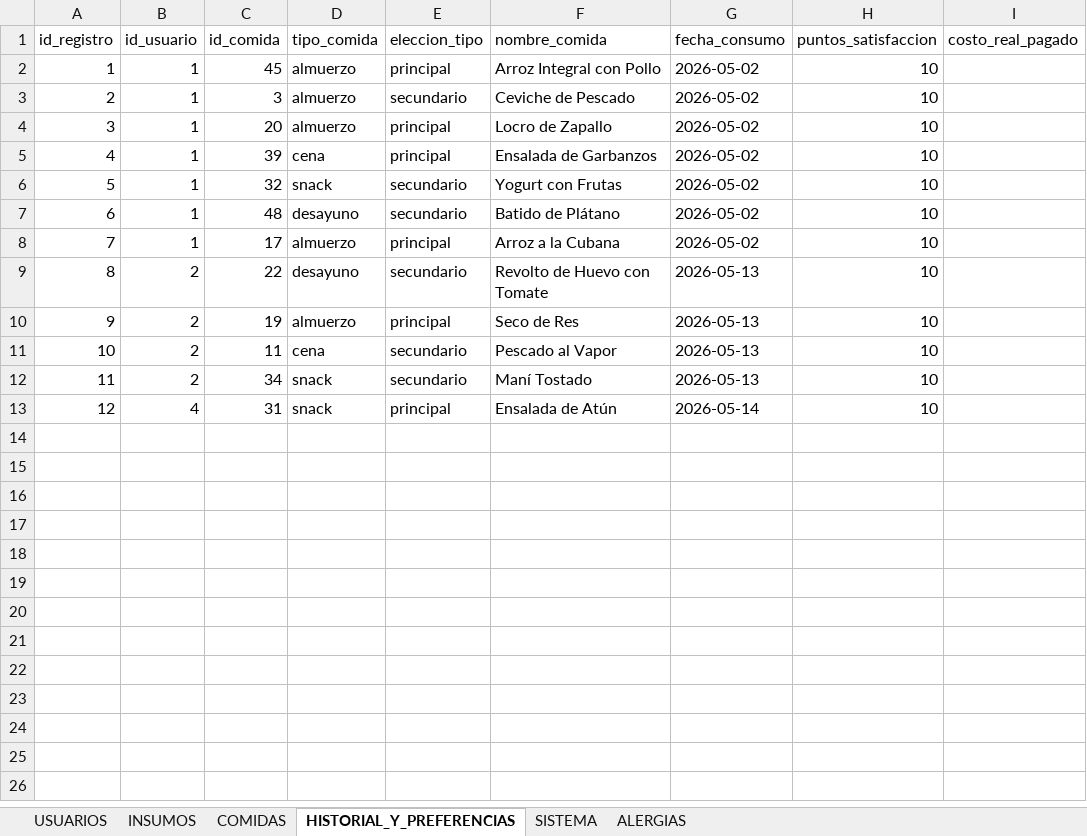
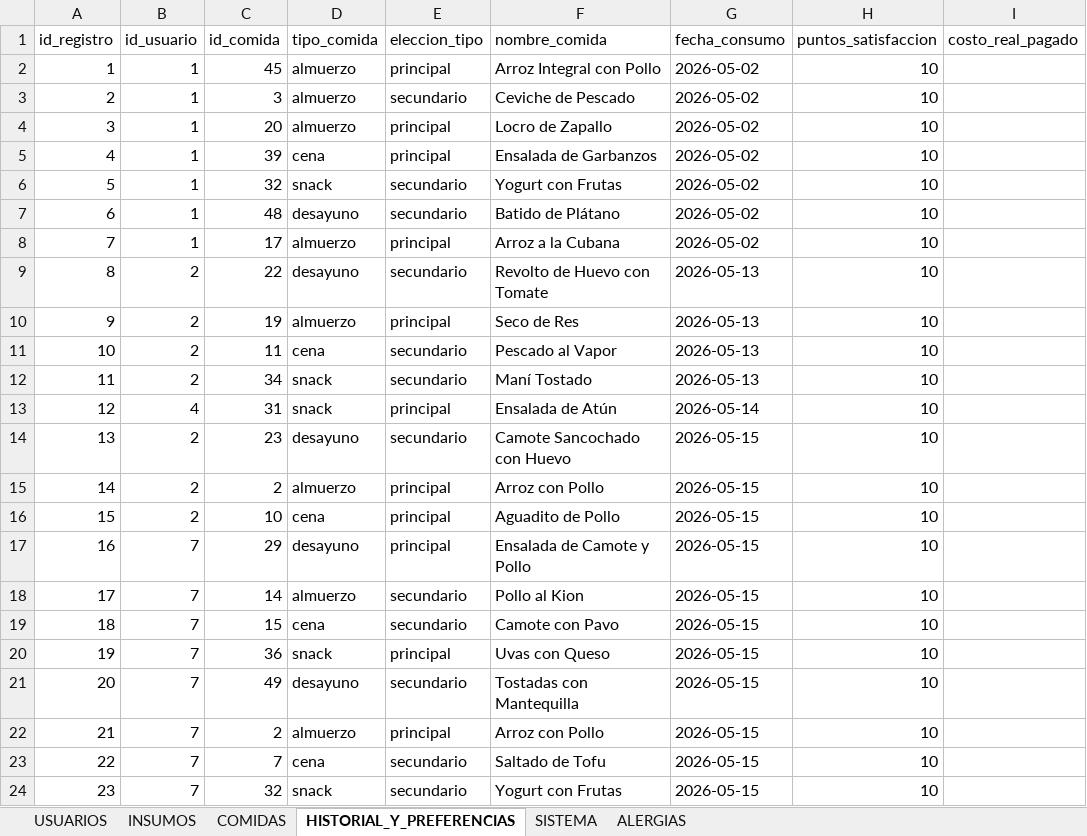
Before and after one commit to andostop/sppa-py, an Excel workbook: Database_ChefIA.xlsx, sheet HISTORIAL_Y_PREFERENCIAS, drawn as a sheet; values as stored, in another font and other column widths than the file's, no borders; the diff names each change by its address in the sheet, - before the commit and + after, or states it on an @@ line.

Commit message:
Add files via upload

```diff
--- a/Database_ChefIA.xlsx (sheet HISTORIAL_Y_PREFERENCIAS)
+++ b/Database_ChefIA.xlsx (sheet HISTORIAL_Y_PREFERENCIAS)
+row 14: 13 | 2 | 23 | desayuno | secundario | Camote Sancochado con Huevo | 2026-05-15 | 10
+row 15: 14 | 2 | 2 | almuerzo | principal | Arroz con Pollo | 2026-05-15 | 10
+row 16: 15 | 2 | 10 | cena | principal | Aguadito de Pollo | 2026-05-15 | 10
+row 17: 16 | 7 | 29 | desayuno | principal | Ensalada de Camote y Pollo | 2026-05-15 | 10
+row 18: 17 | 7 | 14 | almuerzo | secundario | Pollo al Kion | 2026-05-15 | 10
+row 19: 18 | 7 | 15 | cena | secundario | Camote con Pavo | 2026-05-15 | 10
+row 20: 19 | 7 | 36 | snack | principal | Uvas con Queso | 2026-05-15 | 10
+row 21: 20 | 7 | 49 | desayuno | secundario | Tostadas con Mantequilla | 2026-05-15 | 10
+row 22: 21 | 7 | 2 | almuerzo | principal | Arroz con Pollo | 2026-05-15 | 10
+row 23: 22 | 7 | 7 | cena | secundario | Saltado de Tofu | 2026-05-15 | 10
+row 24: 23 | 7 | 32 | snack | secundario | Yogurt con Frutas | 2026-05-15 | 10
```
Also changed, not shown: sheet USUARIOS.
